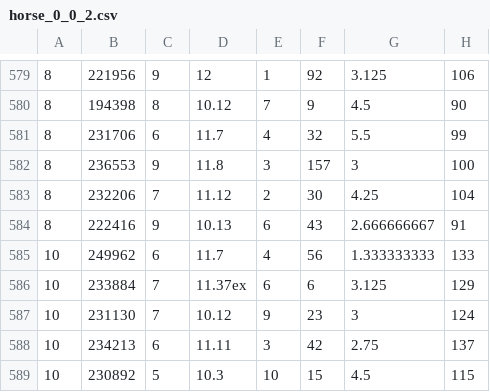
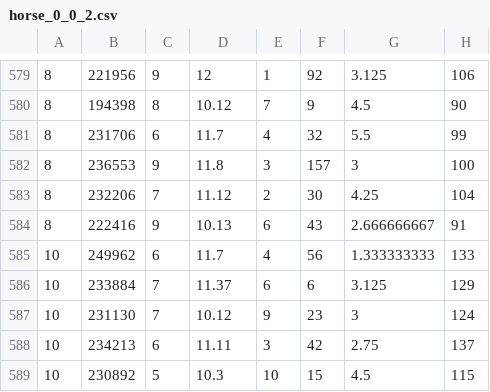
Before and after one commit to mikenem/bball, a CSV file: horse_0_0_2.csv, drawn as a sheet; only a part is shown, gaps mark what is left out; the diff covers the shown part only; the diff names each change by its address in the sheet, - before the commit and + after, or states it on an @@ line.

```diff
--- a/horse_0_0_2.csv
+++ b/horse_0_0_2.csv
-D586: 11.37ex
+D586: 11.37
```
Also changed, not shown: 7 edited cells elsewhere in this file.
